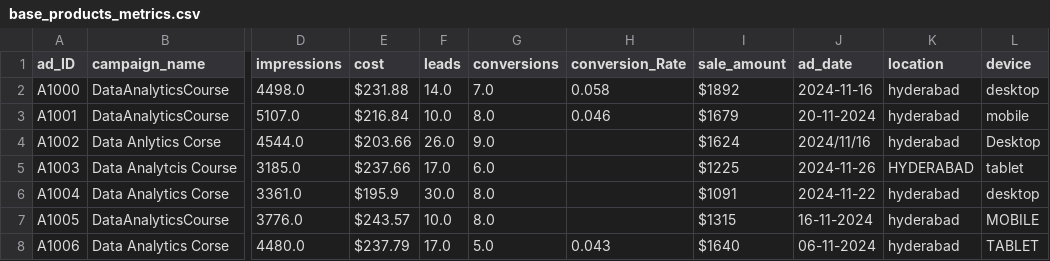
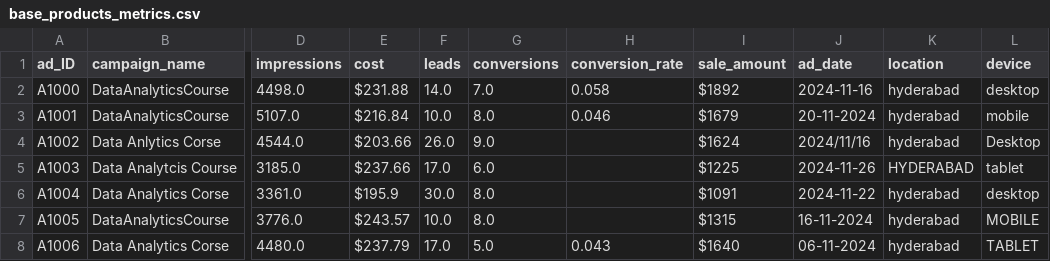
Before and after one commit to feelipensousa/dw_ecommerce, a CSV file: src/data/base_products_metrics.csv, drawn as a sheet; only a part is shown, gaps mark what is left out; the diff names each change by its address in the sheet, - before the commit and + after, or states it on an @@ line.

```diff
--- a/src/data/base_products_metrics.csv
+++ b/src/data/base_products_metrics.csv
-H1: conversion_Rate
+H1: conversion_rate
```
Also changed, not shown: 5 other files.
